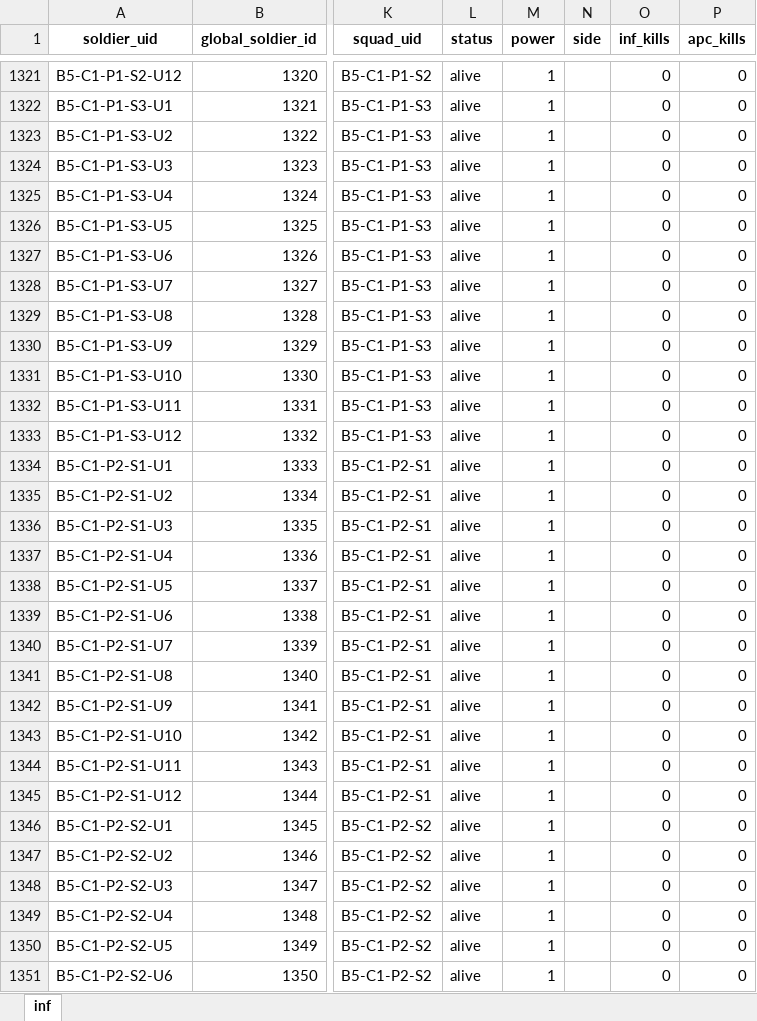
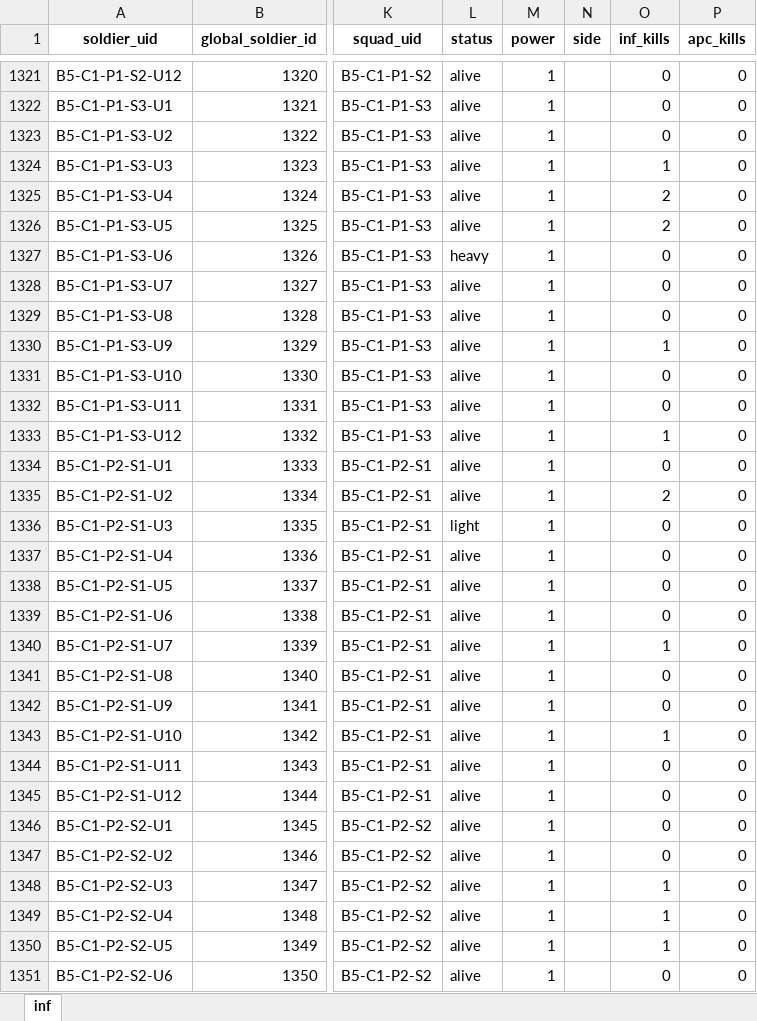
Before and after one commit to Lapidus93/WM_calculations, an Excel workbook: player_brigade.xlsx, sheet inf, drawn as a sheet; only a part is shown, gaps mark what is left out; values as stored, in another font and other column widths than the file's, no borders; the diff covers the shown part only; the diff names each change by its address in the sheet, - before the commit and + after, or states it on an @@ line.

```diff
--- a/player_brigade.xlsx (sheet inf)
+++ b/player_brigade.xlsx (sheet inf)
-O1324 (inf_kills): 0
+O1324 (inf_kills): 1
-O1325:O1326 (inf_kills): 0
+O1325:O1326 (inf_kills): 2
-L1327 (status): alive
+L1327 (status): heavy
-O1330 (inf_kills): 0
+O1330 (inf_kills): 1
-O1333 (inf_kills): 0
+O1333 (inf_kills): 1
-O1335 (inf_kills): 0
+O1335 (inf_kills): 2
-L1336 (status): alive
+L1336 (status): light
-O1340 (inf_kills): 0
+O1340 (inf_kills): 1
-O1343 (inf_kills): 0
+O1343 (inf_kills): 1
-O1348:O1350 (inf_kills): 0
+O1348:O1350 (inf_kills): 1
```
Also changed, not shown: 96 edited cells elsewhere in this sheet, enemy_brigade.xlsx, 5 other files.
